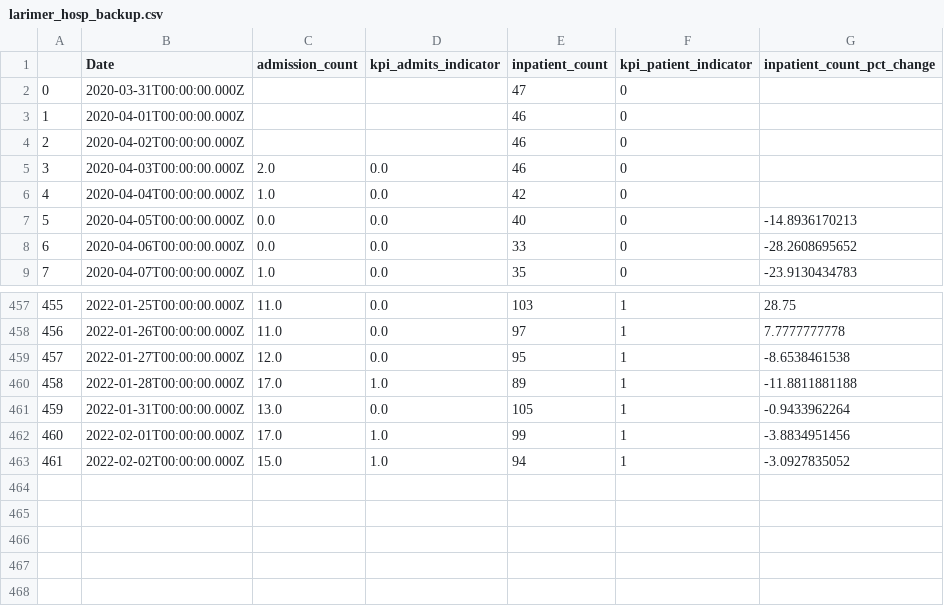
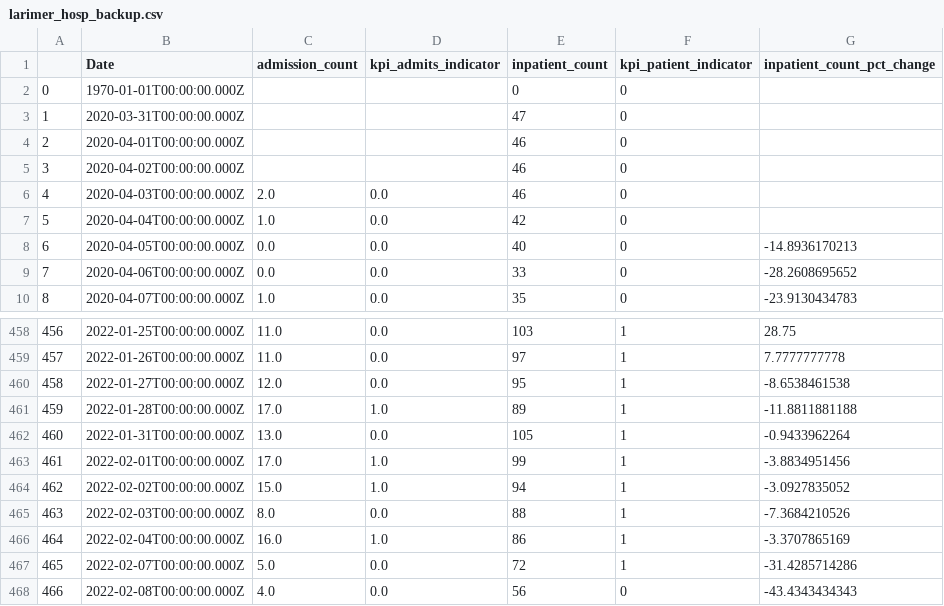
Before and after one commit to codyish/larimer_covid, a CSV file: larimer_hosp_backup.csv, drawn as a sheet; only a part is shown, gaps mark what is left out; addresses are those after the commit; the diff names each change by its address in the sheet, - before the commit and + after, or states it on an @@ line.

```diff
--- a/larimer_hosp_backup.csv
+++ b/larimer_hosp_backup.csv
+row 2: 0 | 1970-01-01T00:00:00.000Z |  |  | 0 | 0
@@ column A renumbered between rows 3 and 464 @@
+row 465: 463 | 2022-02-03T00:00:00.000Z | 8.0 | 0.0 | 88 | 1 | -7.3684210526
+row 466: 464 | 2022-02-04T00:00:00.000Z | 16.0 | 1.0 | 86 | 1 | -3.3707865169
+row 467: 465 | 2022-02-07T00:00:00.000Z | 5.0 | 0.0 | 72 | 1 | -31.4285714286
+row 468: 466 | 2022-02-08T00:00:00.000Z | 4.0 | 0.0 | 56 | 0 | -43.4343434343
```
Also changed, not shown: larimer_deaths_backup.csv, larimer_vac_backup.csv, 7 other files.
